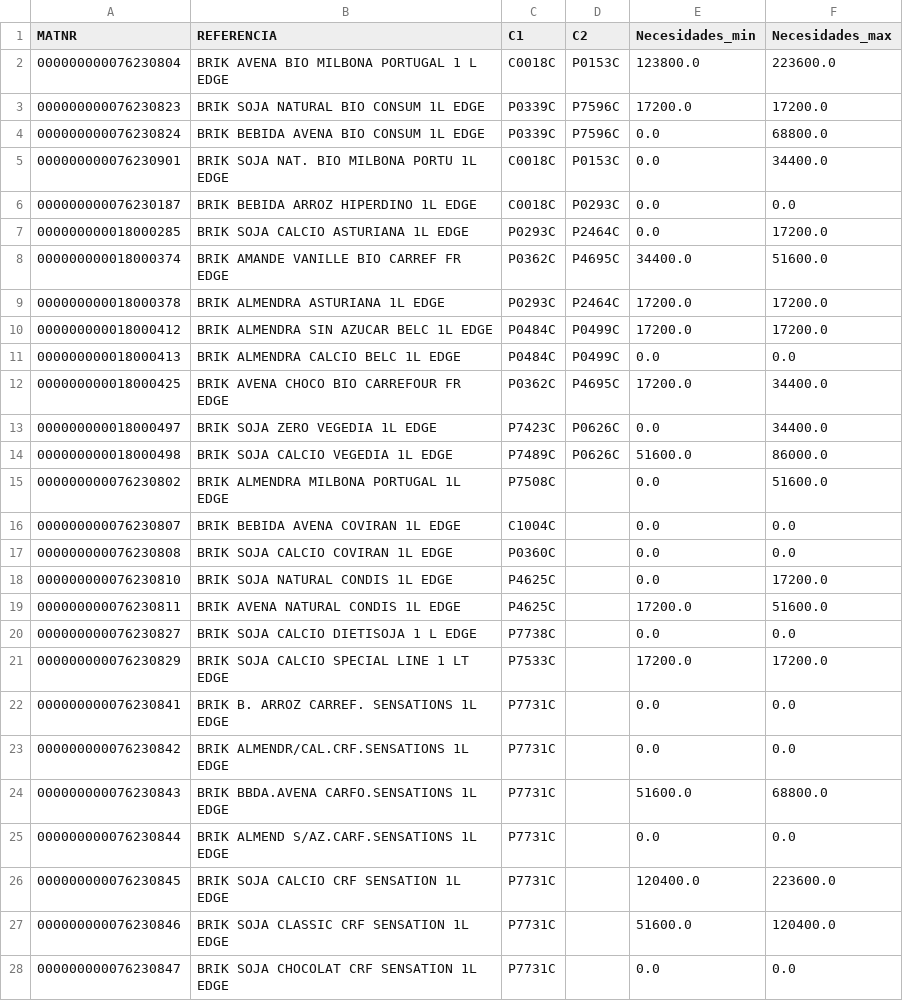
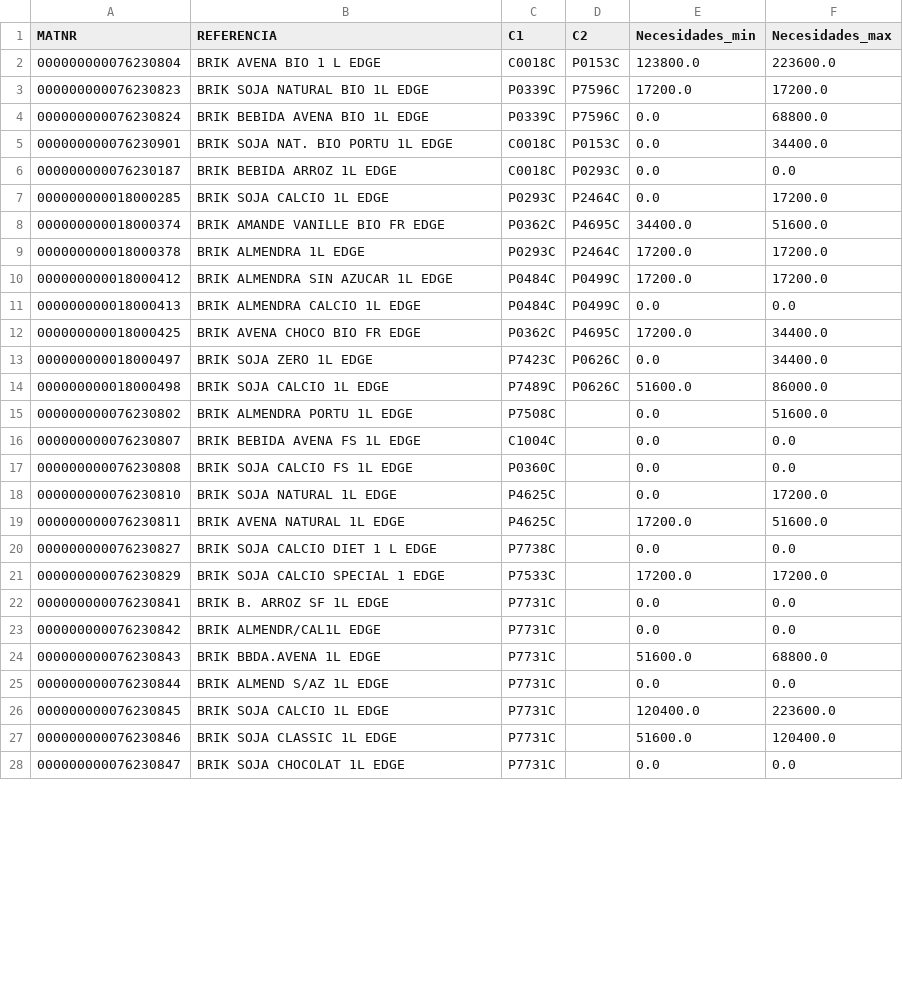
Before and after one commit to icg0019/TFG, a CSV file: Flask/algoritmo/Necesidades_origenes/edge.csv, drawn as a sheet; only a part is shown; the diff covers the shown part only.

```diff
--- a/Flask/algoritmo/Necesidades_origenes/edge.csv
+++ b/Flask/algoritmo/Necesidades_origenes/edge.csv
@@ -1,28 +1,28 @@
 MATNR,REFERENCIA,C1,C2,Necesidades_min,Necesidades_max
-000000000076230804,BRIK AVENA BIO MILBONA PORTUGAL 1 L EDGE,C0018C,P0153C,123800.0,223600.0
-000000000076230823,BRIK SOJA NATURAL BIO CONSUM 1L EDGE,P0339C,P7596C,17200.0,17200.0
-000000000076230824,BRIK BEBIDA AVENA BIO CONSUM 1L EDGE,P0339C,P7596C,0.0,68800.0
-000000000076230901,BRIK SOJA NAT. BIO MILBONA PORTU 1L EDGE,C0018C,P0153C,0.0,34400.0
-000000000076230187,BRIK BEBIDA ARROZ HIPERDINO 1L EDGE,C0018C,P0293C,0.0,0.0
-000000000018000285,BRIK SOJA CALCIO ASTURIANA 1L EDGE,P0293C,P2464C,0.0,17200.0
-000000000018000374,BRIK AMANDE VANILLE BIO CARREF FR EDGE,P0362C,P4695C,34400.0,51600.0
-000000000018000378,BRIK ALMENDRA ASTURIANA 1L EDGE,P0293C,P2464C,17200.0,17200.0
-000000000018000412,BRIK ALMENDRA SIN AZUCAR BELC 1L EDGE,P0484C,P0499C,17200.0,17200.0
-000000000018000413,BRIK ALMENDRA CALCIO BELC 1L EDGE,P0484C,P0499C,0.0,0.0
-000000000018000425,BRIK AVENA CHOCO BIO CARREFOUR FR EDGE,P0362C,P4695C,17200.0,34400.0
-000000000018000497,BRIK SOJA ZERO VEGEDIA 1L EDGE,P7423C,P0626C,0.0,34400.0
-000000000018000498,BRIK SOJA CALCIO VEGEDIA 1L EDGE,P7489C,P0626C,51600.0,86000.0
-000000000076230802,BRIK ALMENDRA MILBONA PORTUGAL 1L EDGE,P7508C,,0.0,51600.0
-000000000076230807,BRIK BEBIDA AVENA COVIRAN 1L EDGE,C1004C,,0.0,0.0
-000000000076230808,BRIK SOJA CALCIO COVIRAN 1L EDGE,P0360C,,0.0,0.0
-000000000076230810,BRIK SOJA NATURAL CONDIS 1L EDGE,P4625C,,0.0,17200.0
-000000000076230811,BRIK AVENA NATURAL CONDIS 1L EDGE,P4625C,,17200.0,51600.0
-000000000076230827,BRIK SOJA CALCIO DIETISOJA 1 L EDGE,P7738C,,0.0,0.0
-000000000076230829,BRIK SOJA CALCIO SPECIAL LINE 1 LT EDGE,P7533C,,17200.0,17200.0
-000000000076230841,BRIK B. ARROZ CARREF. SENSATIONS 1L EDGE,P7731C,,0.0,0.0
-000000000076230842,BRIK ALMENDR/CAL.CRF.SENSATIONS 1L EDGE,P7731C,,0.0,0.0
-000000000076230843,BRIK BBDA.AVENA CARFO.SENSATIONS 1L EDGE,P7731C,,51600.0,68800.0
-000000000076230844,BRIK ALMEND S/AZ.CARF.SENSATIONS 1L EDGE,P7731C,,0.0,0.0
-000000000076230845,BRIK SOJA CALCIO CRF SENSATION 1L EDGE,P7731C,,120400.0,223600.0
-000000000076230846,BRIK SOJA CLASSIC CRF SENSATION 1L EDGE,P7731C,,51600.0,120400.0
-000000000076230847,BRIK SOJA CHOCOLAT CRF SENSATION 1L EDGE,P7731C,,0.0,0.0
+000000000076230804,BRIK AVENA BIO 1 L EDGE,C0018C,P0153C,123800.0,223600.0
+000000000076230823,BRIK SOJA NATURAL BIO 1L EDGE,P0339C,P7596C,17200.0,17200.0
+000000000076230824,BRIK BEBIDA AVENA BIO 1L EDGE,P0339C,P7596C,0.0,68800.0
+000000000076230901,BRIK SOJA NAT. BIO PORTU 1L EDGE,C0018C,P0153C,0.0,34400.0
+000000000076230187,BRIK BEBIDA ARROZ 1L EDGE,C0018C,P0293C,0.0,0.0
+000000000018000285,BRIK SOJA CALCIO 1L EDGE,P0293C,P2464C,0.0,17200.0
+000000000018000374,BRIK AMANDE VANILLE BIO FR EDGE,P0362C,P4695C,34400.0,51600.0
+000000000018000378,BRIK ALMENDRA 1L EDGE,P0293C,P2464C,17200.0,17200.0
+000000000018000412,BRIK ALMENDRA SIN AZUCAR 1L EDGE,P0484C,P0499C,17200.0,17200.0
+000000000018000413,BRIK ALMENDRA CALCIO 1L EDGE,P0484C,P0499C,0.0,0.0
+000000000018000425,BRIK AVENA CHOCO BIO FR EDGE,P0362C,P4695C,17200.0,34400.0
+000000000018000497,BRIK SOJA ZERO 1L EDGE,P7423C,P0626C,0.0,34400.0
+000000000018000498,BRIK SOJA CALCIO 1L EDGE,P7489C,P0626C,51600.0,86000.0
+000000000076230802,BRIK ALMENDRA PORTU 1L EDGE,P7508C,,0.0,51600.0
+000000000076230807,BRIK BEBIDA AVENA FS 1L EDGE,C1004C,,0.0,0.0
+000000000076230808,BRIK SOJA CALCIO FS 1L EDGE,P0360C,,0.0,0.0
+000000000076230810,BRIK SOJA NATURAL 1L EDGE,P4625C,,0.0,17200.0
+000000000076230811,BRIK AVENA NATURAL 1L EDGE,P4625C,,17200.0,51600.0
+000000000076230827,BRIK SOJA CALCIO DIET 1 L EDGE,P7738C,,0.0,0.0
+000000000076230829,BRIK SOJA CALCIO SPECIAL 1 EDGE,P7533C,,17200.0,17200.0
+000000000076230841,BRIK B. ARROZ SF 1L EDGE,P7731C,,0.0,0.0
+000000000076230842,BRIK ALMENDR/CAL1L EDGE,P7731C,,0.0,0.0
+000000000076230843,BRIK BBDA.AVENA 1L EDGE,P7731C,,51600.0,68800.0
+000000000076230844,BRIK ALMEND S/AZ 1L EDGE,P7731C,,0.0,0.0
+000000000076230845,BRIK SOJA CALCIO 1L EDGE,P7731C,,120400.0,223600.0
+000000000076230846,BRIK SOJA CLASSIC 1L EDGE,P7731C,,51600.0,120400.0
+000000000076230847,BRIK SOJA CHOCOLAT 1L EDGE,P7731C,,0.0,0.0
```
Also changed, not shown: 76 edited cells elsewhere in this file, Flask/algoritmo/Necesidades_origenes/500.csv, Flask/algoritmo/Necesidades_origenes/Historico_Pedidos.csv, 9 other files.
